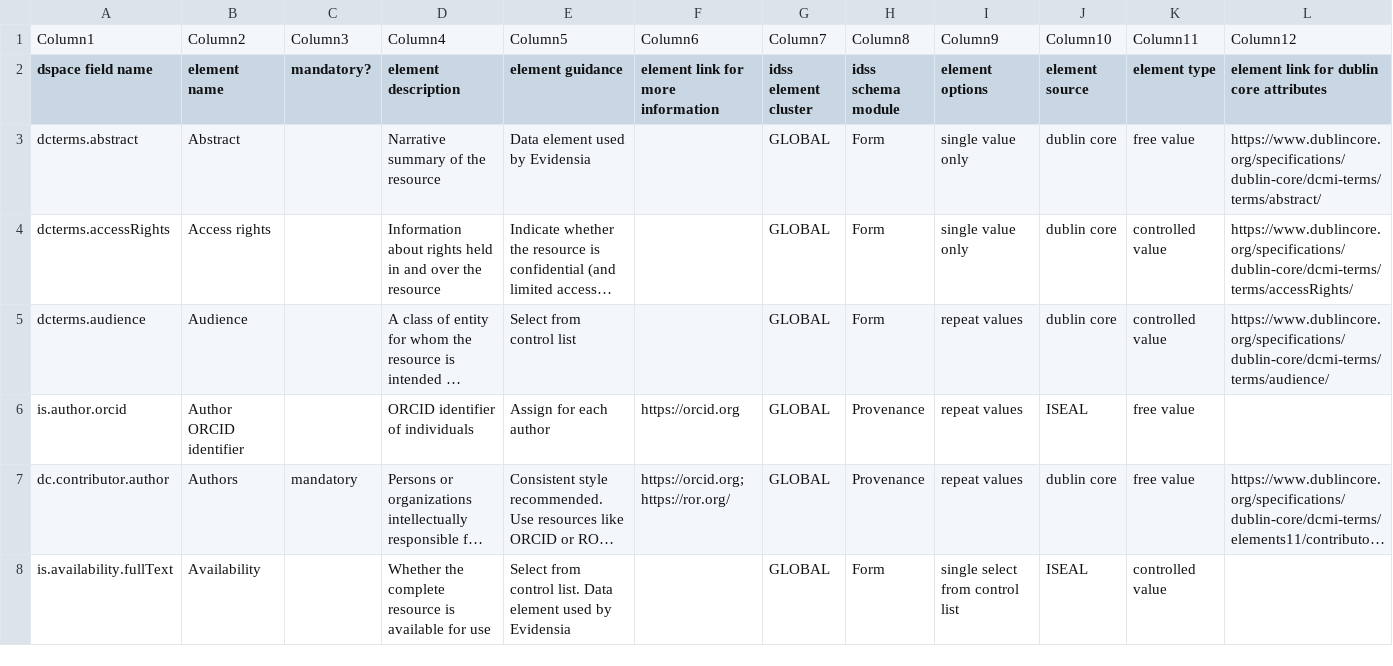
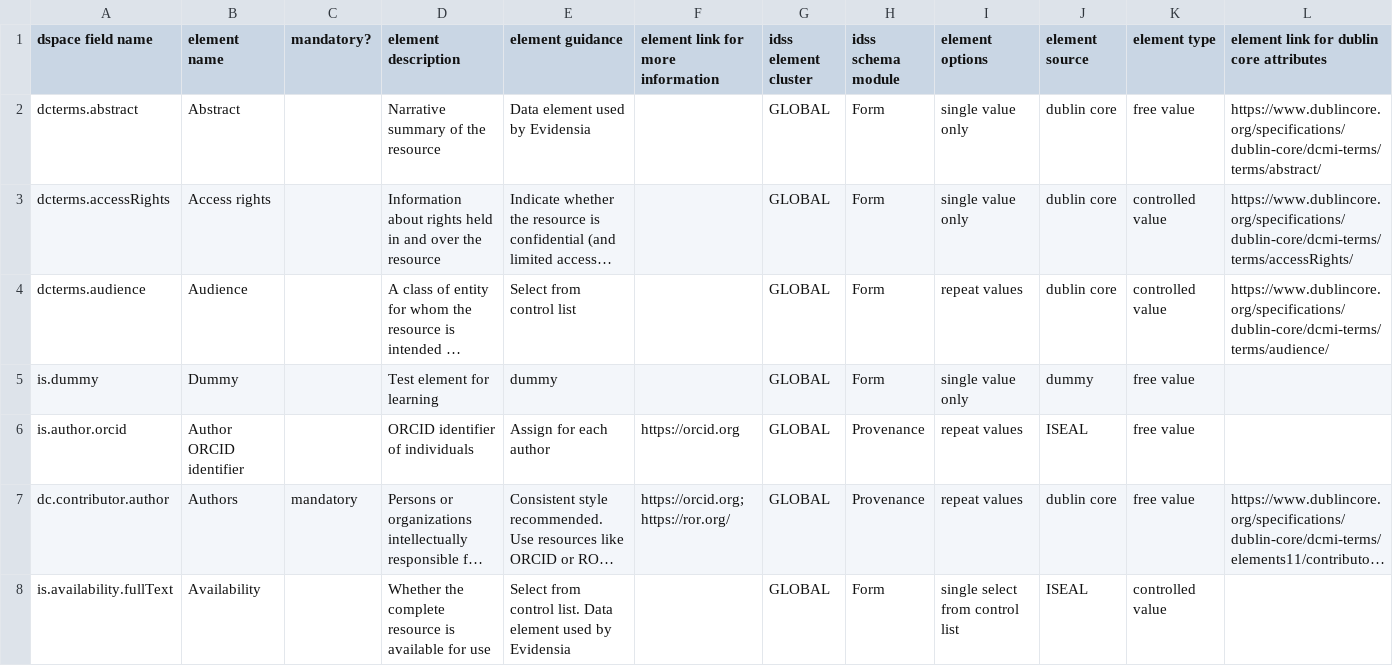
Before and after one commit to ISEAL-Community/iseal-core, a CSV file: data/iseal-core.csv, drawn as a sheet; only a part is shown; long unchanged cells end in …; removed rows and columns are numbered as before the commit, all else as after; the diff names each change by its address in the sheet, - before the commit and + after, or states it on an @@ line.

Commit message:
Revert "Update iseal-core.csv"
This reverts commit b34e4885c0fc4a67f3b065896c6ef3dcfd35fe47.

```diff
--- a/data/iseal-core.csv
+++ b/data/iseal-core.csv
-row 1: Column1 | Column2 | Column3 | Column4 | Column5 | Column6 | Column7 | Column8 | Column9 | Column10 | Column11 | Column12
+row 5: is.dummy | Dummy |  | Test element for learning | dummy |  | GLOBAL | Form | single value only | dummy | free value
```
